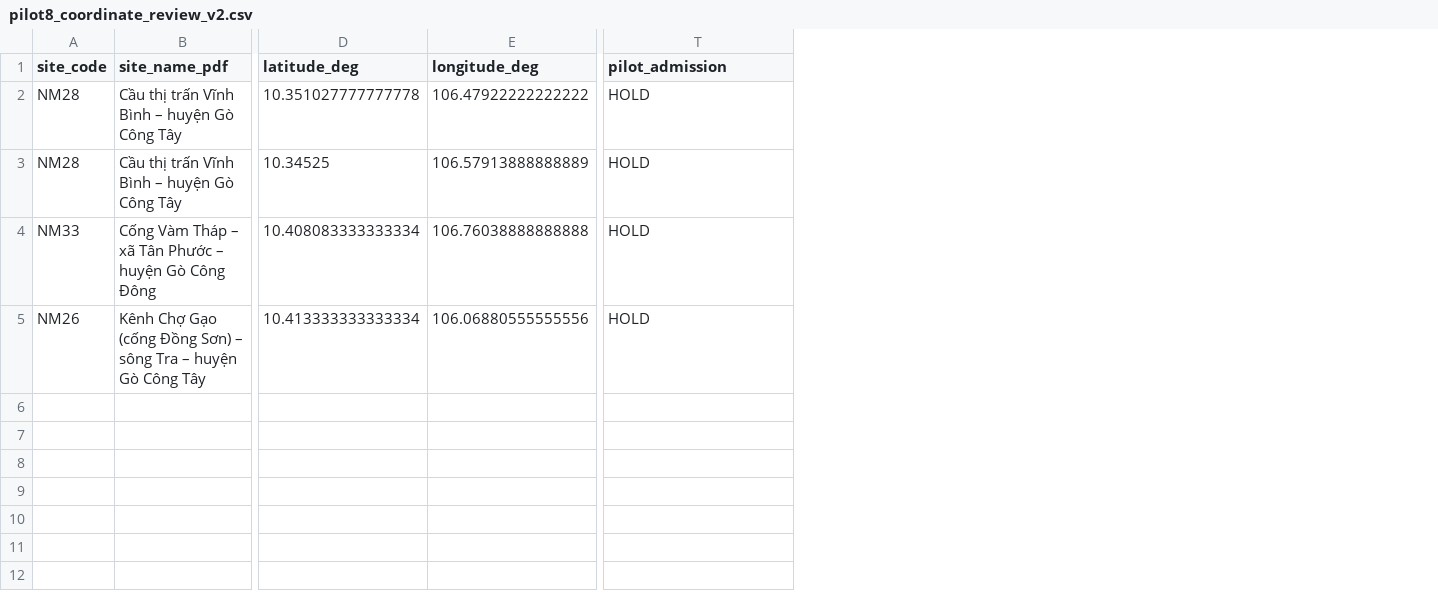
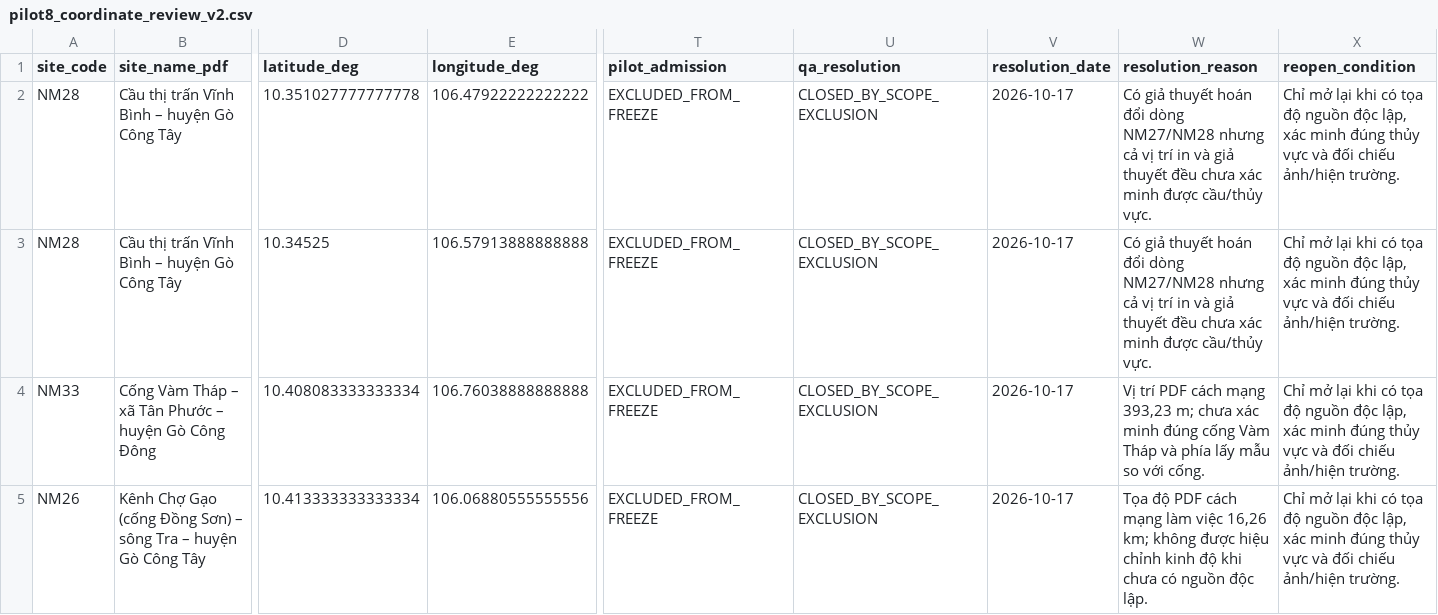
Before and after one commit to 12hqwwo/saltwater-intrusion-warning, a CSV file: data/processed/gis/go_cong_network/pilot8_expansion_screen/pilot8_coordinate_review_v2.csv, drawn as a sheet; only a part is shown, gaps mark what is left out; the diff names each change by its address in the sheet, - before the commit and + after, or states it on an @@ line.

```diff
--- a/data/processed/gis/go_cong_network/pilot8_expansion_screen/pilot8_coordinate_review_v2.csv
+++ b/data/processed/gis/go_cong_network/pilot8_expansion_screen/pilot8_coordinate_review_v2.csv
+column U (qa_resolution), rows 2-5: all CLOSED_BY_SCOPE_EXCLUSION
+column V (resolution_date), rows 2-5: all 2026-10-17
+column W (resolution_reason), rows 2-5: Có giả thuyết hoán đổi dòng NM27/NM28 nhưng cả vị trí in và giả thuyết đều chưa xác minh được cầu/thủy vực. | Có giả thuyết hoán đổi dòng NM27/NM28 nhưng cả vị trí in và giả thuyết đều chưa xác minh được cầu/thủy vực. | Vị trí PDF cách mạng 393,23 m; chưa xác minh đúng cống Vàm Tháp và phía lấy mẫu so với cống. | Tọa độ PDF cách mạng làm việc 16,26 km; không được hiệu chỉnh kinh độ khi chưa có nguồn độc lập.
+column X (reopen_condition), rows 2-5: all Chỉ mở lại khi có tọa độ nguồn độc lập, xác minh đúng thủy vực và đối chiếu ảnh/hiện trường.
-T2:T5 (pilot_admission): HOLD
+T2:T5 (pilot_admission): EXCLUDED_FROM_FREEZE
-E3 (longitude_deg): 106.57913888888889
+E3 (longitude_deg): 106.57913888888888
```
Also changed, not shown: 29 other files.
